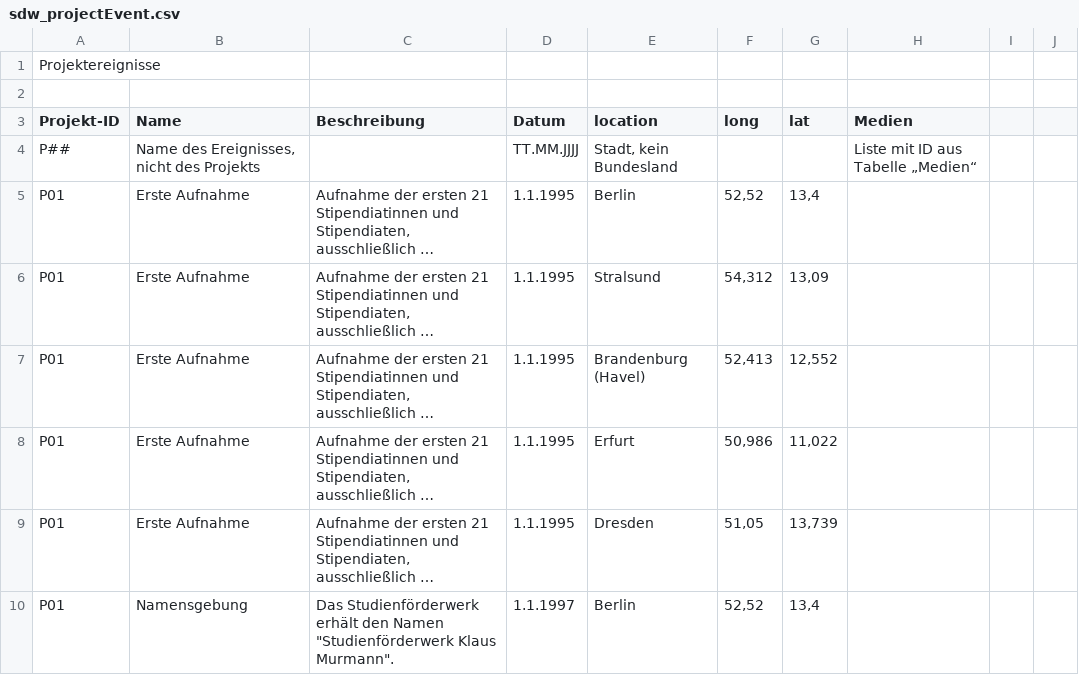
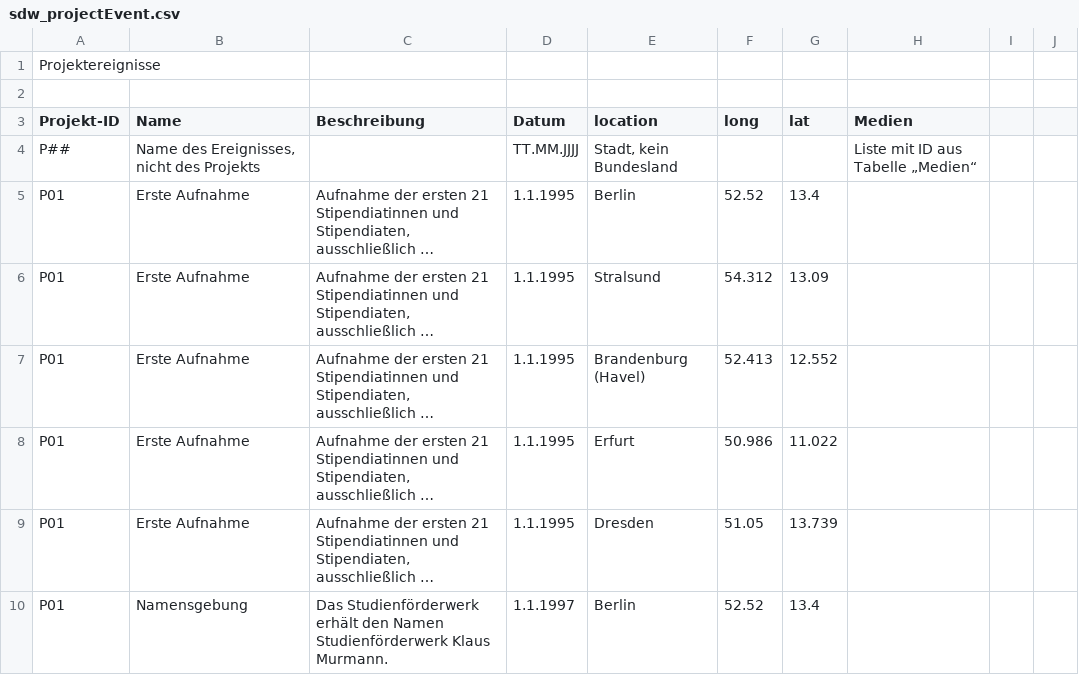
Before and after one commit to MenschMarcus/HistoGlobe_school, a CSV file: config/sdw/data/sdw_projectEvent.csv, drawn as a sheet; only a part is shown; long unchanged cells end in …; the diff covers the shown part only; the diff names each change by its address in the sheet, - before the commit and + after, or states it on an @@ line.

Commit message:
updated data tables

```diff
--- a/config/sdw/data/sdw_projectEvent.csv
+++ b/config/sdw/data/sdw_projectEvent.csv
-F5 (long): 52,52
+F5 (long): 52.52
-G5 (lat): 13,4
+G5 (lat): 13.4
-F6 (long): 54,312
+F6 (long): 54.312
-G6 (lat): 13,09
+G6 (lat): 13.09
-F7 (long): 52,413
+F7 (long): 52.413
-G7 (lat): 12,552
+G7 (lat): 12.552
-F8 (long): 50,986
+F8 (long): 50.986
-G8 (lat): 11,022
+G8 (lat): 11.022
-F9 (long): 51,05
+F9 (long): 51.05
-G9 (lat): 13,739
+G9 (lat): 13.739
-C10 (Beschreibung): …den Namen "Studienförderwerk Klaus Murmann".
+C10 (Beschreibung): …den Namen Studienförderwerk Klaus Murmann.
-F10 (long): 52,52
+F10 (long): 52.52
-G10 (lat): 13,4
+G10 (lat): 13.4
```
Also changed, not shown: 101 edited cells elsewhere in this file, config/sdw/data/sdw_event.csv, config/sdw/data/sdw_medium.csv, 4 other files.
